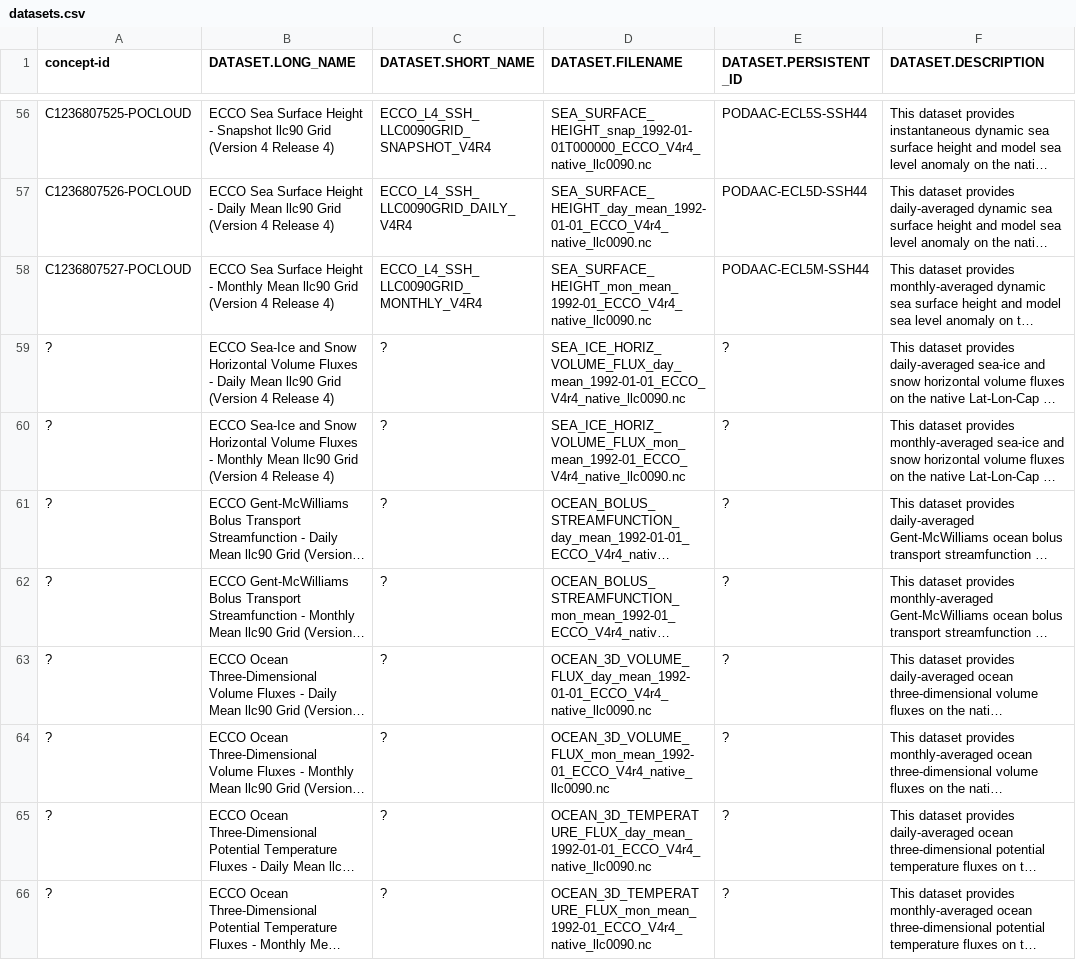
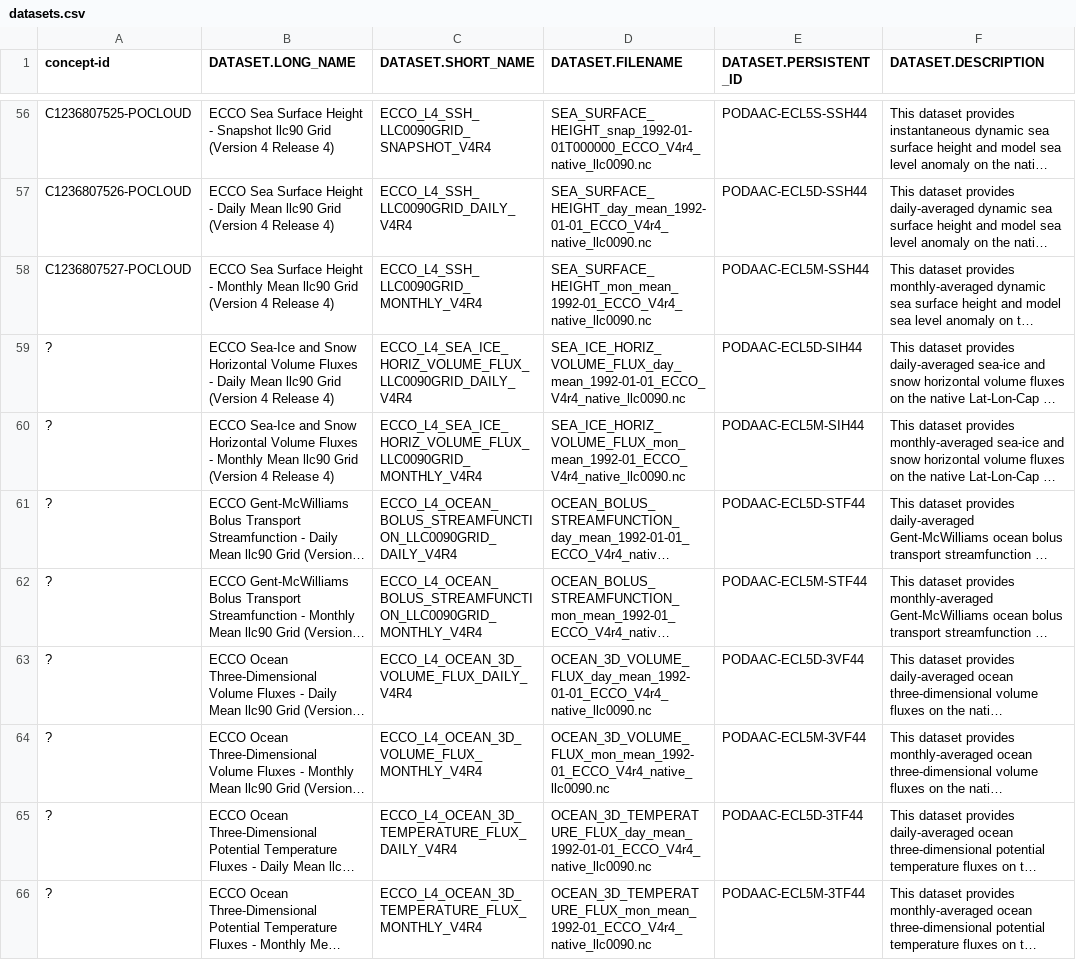
Before and after one commit to jjmcnelis/ecco-data-pub, a CSV file: metadata/datasets.csv, drawn as a sheet; only a part is shown, gaps mark what is left out; long unchanged cells end in …; the diff covers the shown part only; the diff names each change by its address in the sheet, - before the commit and + after, or states it on an @@ line.

Commit message:
populate datasets.csv for ian

```diff
--- a/metadata/datasets.csv
+++ b/metadata/datasets.csv
-C59 (DATASET.SHORT_NAME): ?
+C59 (DATASET.SHORT_NAME): ECCO_L4_SEA_ICE_HORIZ_VOLUME_FLUX_LLC0090GRID_DAILY_V4R4
-E59 (DATASET.PERSISTENT_ID): ?
+E59 (DATASET.PERSISTENT_ID): PODAAC-ECL5D-SIH44
-C60 (DATASET.SHORT_NAME): ?
+C60 (DATASET.SHORT_NAME): ECCO_L4_SEA_ICE_HORIZ_VOLUME_FLUX_LLC0090GRID_MONTHLY_V4R4
-E60 (DATASET.PERSISTENT_ID): ?
+E60 (DATASET.PERSISTENT_ID): PODAAC-ECL5M-SIH44
-C61 (DATASET.SHORT_NAME): ?
+C61 (DATASET.SHORT_NAME): ECCO_L4_OCEAN_BOLUS_STREAMFUNCTION_LLC0090GRID_DAILY_V4R4
-E61 (DATASET.PERSISTENT_ID): ?
+E61 (DATASET.PERSISTENT_ID): PODAAC-ECL5D-STF44
-C62 (DATASET.SHORT_NAME): ?
+C62 (DATASET.SHORT_NAME): ECCO_L4_OCEAN_BOLUS_STREAMFUNCTION_LLC0090GRID_MONTHLY_V4R4
-E62 (DATASET.PERSISTENT_ID): ?
+E62 (DATASET.PERSISTENT_ID): PODAAC-ECL5M-STF44
-C63 (DATASET.SHORT_NAME): ?
+C63 (DATASET.SHORT_NAME): ECCO_L4_OCEAN_3D_VOLUME_FLUX_DAILY_V4R4
-E63 (DATASET.PERSISTENT_ID): ?
+E63 (DATASET.PERSISTENT_ID): PODAAC-ECL5D-3VF44
-C64 (DATASET.SHORT_NAME): ?
+C64 (DATASET.SHORT_NAME): ECCO_L4_OCEAN_3D_VOLUME_FLUX_MONTHLY_V4R4
-E64 (DATASET.PERSISTENT_ID): ?
+E64 (DATASET.PERSISTENT_ID): PODAAC-ECL5M-3VF44
-C65 (DATASET.SHORT_NAME): ?
+C65 (DATASET.SHORT_NAME): ECCO_L4_OCEAN_3D_TEMPERATURE_FLUX_DAILY_V4R4
-E65 (DATASET.PERSISTENT_ID): ?
+E65 (DATASET.PERSISTENT_ID): PODAAC-ECL5D-3TF44
-C66 (DATASET.SHORT_NAME): ?
+C66 (DATASET.SHORT_NAME): ECCO_L4_OCEAN_3D_TEMPERATURE_FLUX_MONTHLY_V4R4
-E66 (DATASET.PERSISTENT_ID): ?
+E66 (DATASET.PERSISTENT_ID): PODAAC-ECL5M-3TF44
```
Also changed, not shown: 20 edited cells elsewhere in this file, 1 other file.
